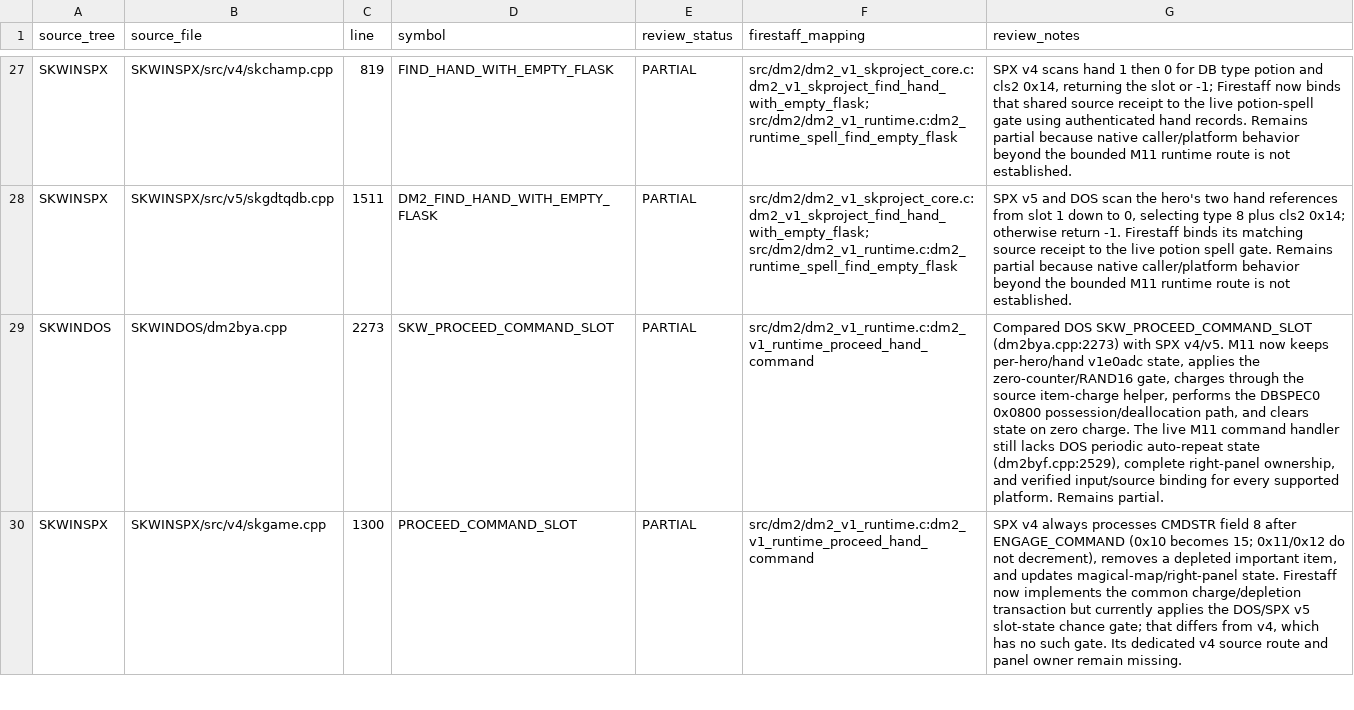
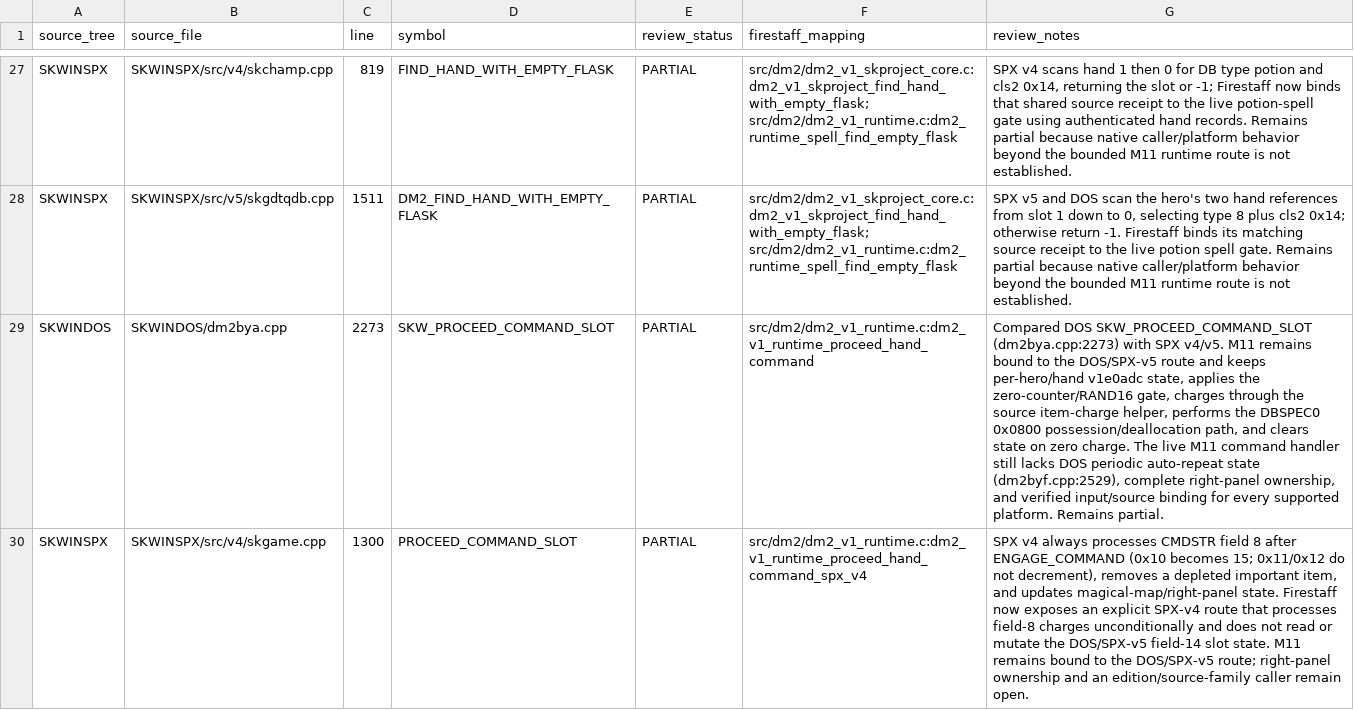
Before and after one commit to yeager/firestaff, a TSV file: docs/reference/audits/SKPROJECT_DM2_ACTIVE_SOURCE_REVIEW.tsv, drawn as a sheet; only a part is shown, gaps mark what is left out; the diff covers the shown part only; the diff names each change by its address in the sheet, - before the commit and + after, or states it on an @@ line.

Commit message:
model DM2 SPX v4 command charges

```diff
--- a/docs/reference/audits/SKPROJECT_DM2_ACTIVE_SOURCE_REVIEW.tsv
+++ b/docs/reference/audits/SKPROJECT_DM2_ACTIVE_SOURCE_REVIEW.tsv
-G29 (review_notes): …v4/v5. M11 now keeps per-hero/hand…
+G29 (review_notes): …v4/v5. M11 remains bound to the DOS/SPX-v5 route and keeps per-hero/hand…
-F30 (firestaff_mapping): src/dm2/dm2_v1_runtime.c:dm2_v1_runtime_proceed_hand_command
+F30 (firestaff_mapping): src/dm2/dm2_v1_runtime.c:dm2_v1_runtime_proceed_hand_command_spx_v4
-G30 (review_notes): …Firestaff now implements the common charge/depletion transaction but currently applies the DOS/SPX v5 slot-state chance gate; that differs from v4, which has no such gate. Its dedicated v4 source route and panel owner remain missing.
+G30 (review_notes): …Firestaff now exposes an explicit SPX-v4 route that processes field-8 charges unconditionally and does not read or mutate the DOS/SPX-v5 field-14 slot state. M11 remains bound to the DOS/SPX-v5 route; right-panel ownership and an edition/source-family caller remain open.
```
Also changed, not shown: 1 edited cell elsewhere in this file, 3 other files.
